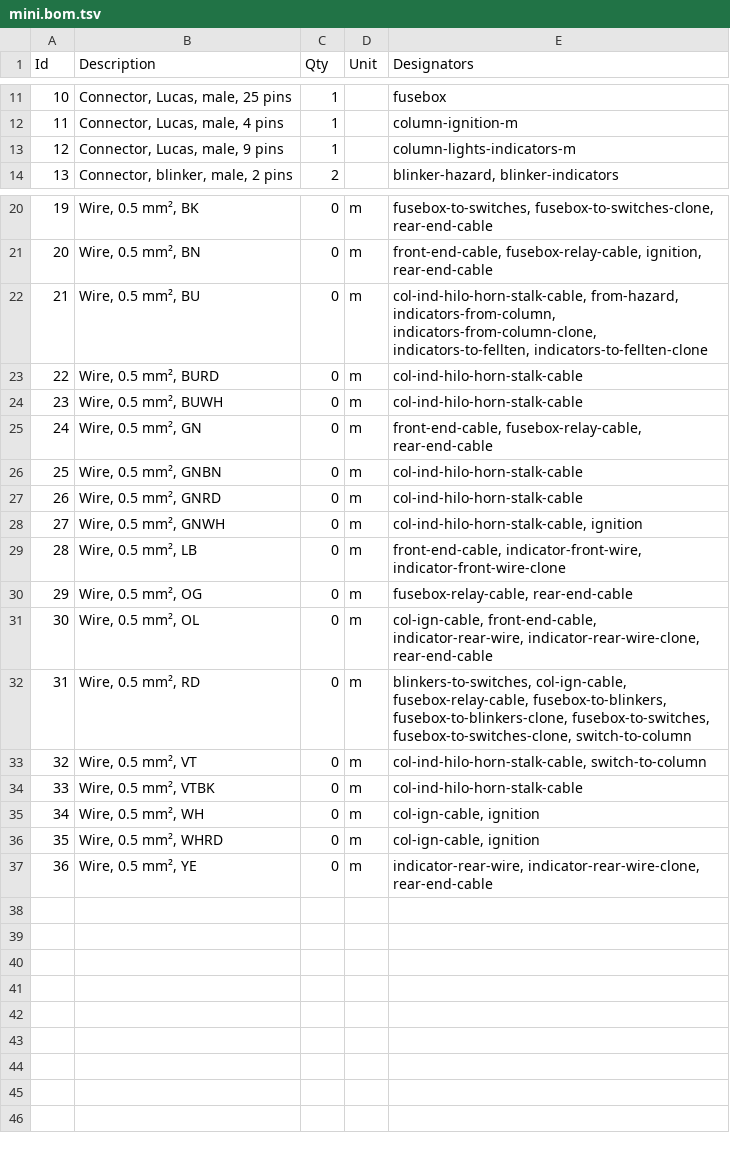
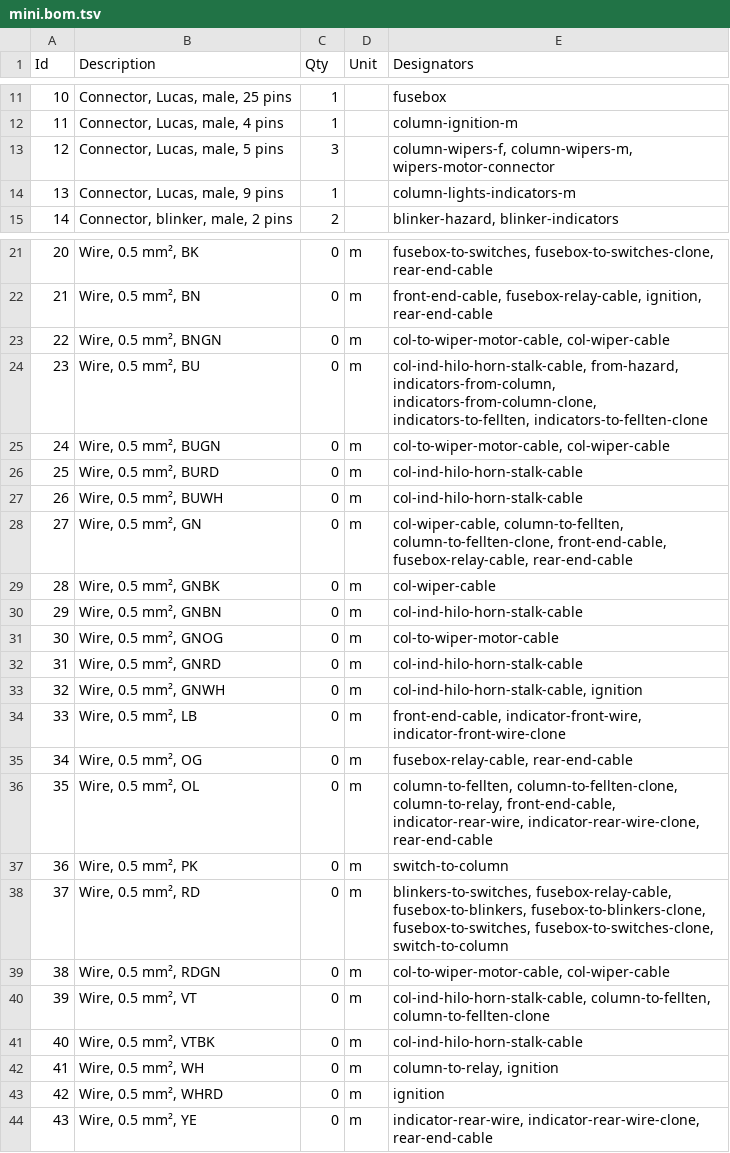
Before and after one commit to thetoolman/wiring-mini, a TSV file: mini.bom.tsv, drawn as a sheet; only a part is shown, gaps mark what is left out; addresses are those after the commit; the diff covers the shown part only; the diff names each change by its address in the sheet, - before the commit and + after, or states it on an @@ line.

Commit message:
fellten, improved othre stuff

```diff
--- a/mini.bom.tsv
+++ b/mini.bom.tsv
+row 13: 12 | Connector, Lucas, male, 5 pins | 3 |  | column-wipers-f, column-wipers-m, wipers-motor-connector
@@ column A (Id) renumbered from row 14 down @@
+row 23: 22 | Wire, 0.5 mm², BNGN | 0 | m | col-to-wiper-motor-cable, col-wiper-cable
+row 25: 24 | Wire, 0.5 mm², BUGN | 0 | m | col-to-wiper-motor-cable, col-wiper-cable
-E28 (Designators): front-end-cable, fusebox-relay-cable,…
+E28 (Designators): col-wiper-cable, column-to-fellten, column-to-fellten-clone, front-end-cable, fusebox-relay-cable,…
+row 29: 28 | Wire, 0.5 mm², GNBK | 0 | m | col-wiper-cable
+row 31: 30 | Wire, 0.5 mm², GNOG | 0 | m | col-to-wiper-motor-cable
-E36 (Designators): col-ign-cable, front-end-cable, indicator-rear-wire,…
+E36 (Designators): column-to-fellten, column-to-fellten-clone, column-to-relay, front-end-cable, indicator-rear-wire,…
+row 37: 36 | Wire, 0.5 mm², PK | 0 | m | switch-to-column
-E38 (Designators): blinkers-to-switches, col-ign-cable, fusebox-relay-cable, fusebox-to-blinkers,…
+E38 (Designators): blinkers-to-switches, fusebox-relay-cable, fusebox-to-blinkers,…
+row 39: 38 | Wire, 0.5 mm², RDGN | 0 | m | col-to-wiper-motor-cable, col-wiper-cable
-E40 (Designators): col-ind-hilo-horn-stalk-cable, switch-to-column
+E40 (Designators): col-ind-hilo-horn-stalk-cable, column-to-fellten, column-to-fellten-clone
-E42 (Designators): col-ign-cable, ignition
+E42 (Designators): column-to-relay, ignition
-E43 (Designators): col-ign-cable, ignition
+E43 (Designators): ignition
```
Also changed, not shown: 2 edited cells elsewhere in this file, 4 other files.
